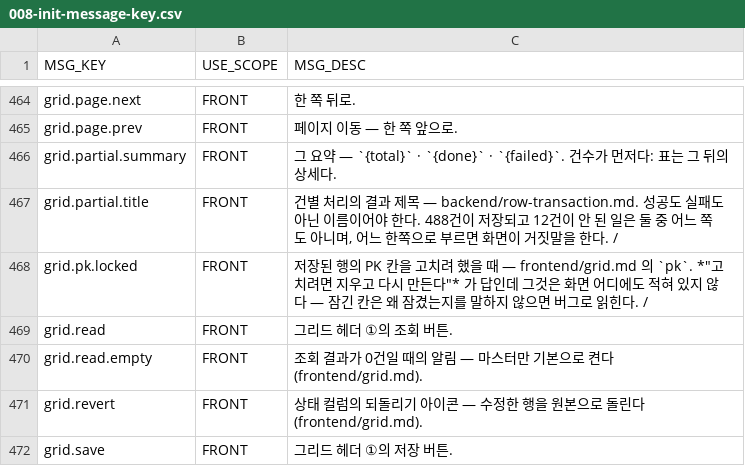
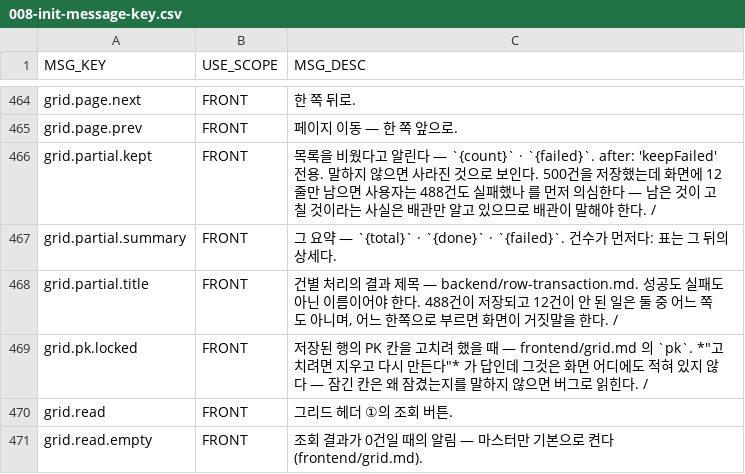
Before and after one commit to choijoobok/ai-agent, a CSV file: sources/backend/bootstrap/src/main/resources/db/changelog/data/008-init-message-key.csv, drawn as a sheet; only a part is shown, gaps mark what is left out; the shorter side is filled out with more unchanged rows.

```diff
--- a/sources/backend/bootstrap/src/main/resources/db/changelog/data/008-init-message-key.csv
+++ b/sources/backend/bootstrap/src/main/resources/db/changelog/data/008-init-message-key.csv
@@ -465,2 +465,3 @@ grid.page.next,FRONT,한 쪽 뒤로.
 grid.page.prev,FRONT,페이지 이동 — 한 쪽 앞으로.
+grid.partial.kept,FRONT,목록을 비웠다고 알린다 — `{count}` · `{failed}`. after: 'keepFailed' 전용. 말하지 않으면 사라진 것으로 보인다. 500건을 저장했는데 화면에 12줄만 남으면 사용자는 488건도 실패했나 를 먼저 의심한다 — 남은 것이 고칠 것이라는 사실은 배관만 알고 있으므로 배관이 말해야 한다. /
 grid.partial.summary,FRONT,그 요약 — `{total}` · `{done}` · `{failed}`. 건수가 먼저다: 표는 그 뒤의 상세다.
```
Also changed, not shown: 10 other files.
